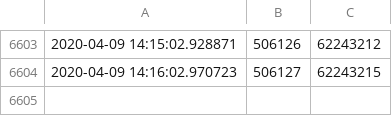
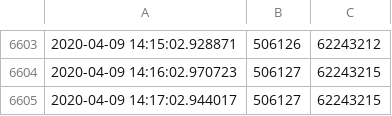
Before and after one commit to jaweesh/SFS, a CSV file: DataFiles/StandForSudan_DATA.csv, drawn as a sheet; only a part is shown, gaps mark what is left out; the diff names each change by its address in the sheet, - before the commit and + after, or states it on an @@ line.

Commit message:
updated data files

```diff
--- a/DataFiles/StandForSudan_DATA.csv
+++ b/DataFiles/StandForSudan_DATA.csv
+row 6605: 2020-04-09 14:17:02.944017 | 506127 | 62243215
```
Also changed, not shown: 2 other files.
